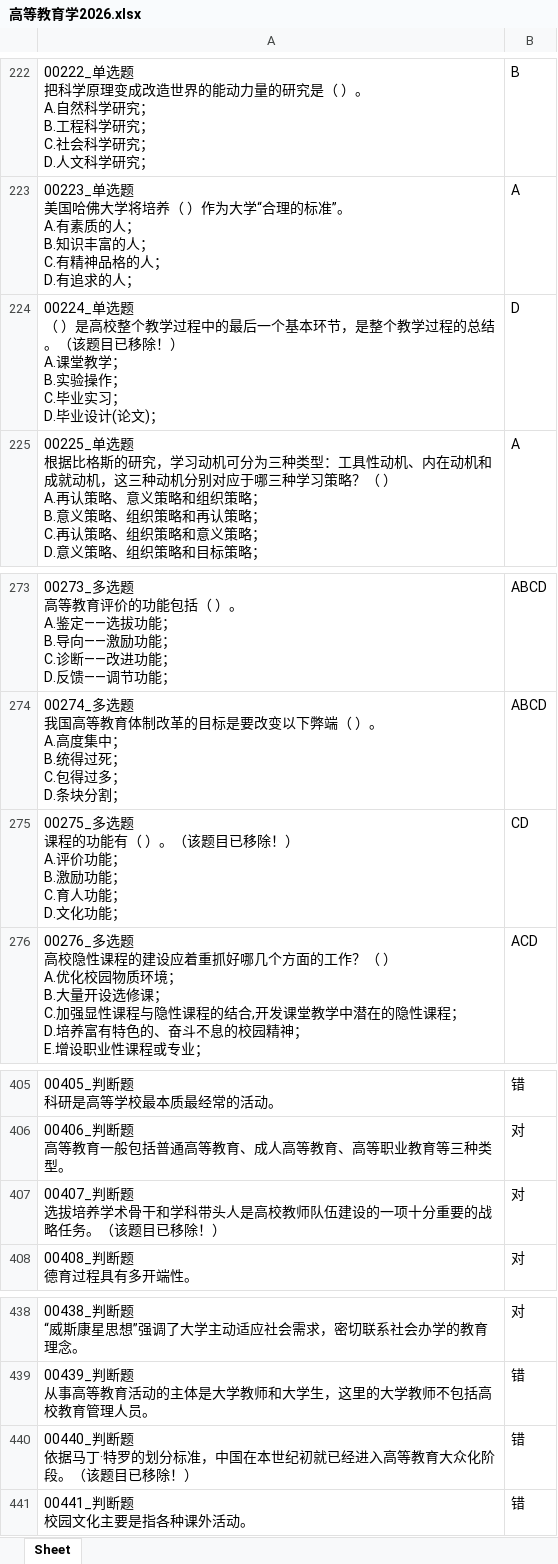
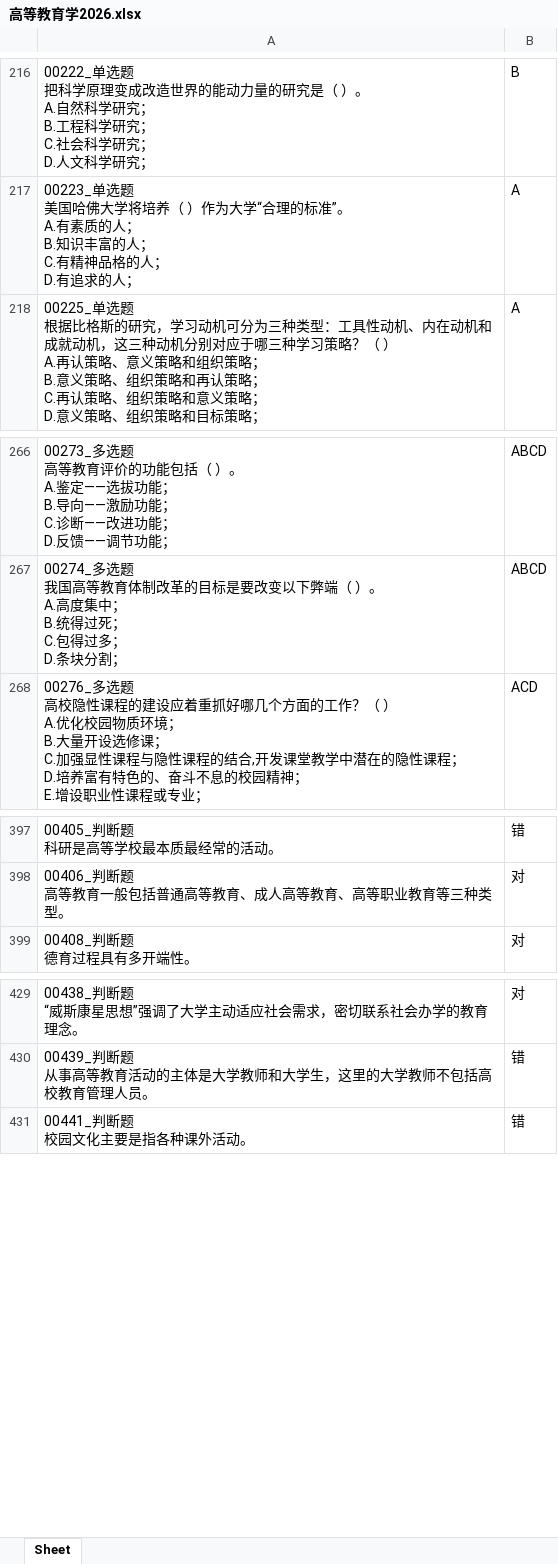
Before and after one commit to Wang-jiahe-zju/Vibe--ZJ-Higher-Education-Theoretical-Practice, an Excel workbook: 高等教育学2026.xlsx, sheet Sheet, drawn as a sheet; only a part is shown, gaps mark what is left out; values as stored, in another font and other column widths than the file's, no borders; ↵ is a line break in a cell; the diff covers the shown part only; the diff names each change by its address in the sheet, - before the commit and + after, or states it on an @@ line.

```diff
--- a/高等教育学2026.xlsx (sheet Sheet)
+++ b/高等教育学2026.xlsx (sheet Sheet)
-row 224: 00224_单选题 ↵ （ ）是高校整个教学过程中的最后一个基本环节，是整个教学过程的总结。（该题目已移除！） ↵ A.课堂教学； ↵ B.实验操作； ↵ C.毕业实习； ↵ D.毕业设计(论文)； | D
-row 275: 00275_多选题 ↵ 课程的功能有（ ）。（该题目已移除！） ↵ A.评价功能； ↵ B.激励功能； ↵ C.育人功能； ↵ D.文化功能； | CD
-row 407: 00407_判断题 ↵ 选拔培养学术骨干和学科带头人是高校教师队伍建设的一项十分重要的战略任务。（该题目已移除！） | 对
-row 440: 00440_判断题 ↵ 依据马丁·特罗的划分标准，中国在本世纪初就已经进入高等教育大众化阶段。（该题目已移除！） | 错
```
Also changed, not shown: 6 removed rows elsewhere in this sheet, 大学心理学2026.xlsx, 教师伦理学2026.xlsx, 12 other files.
